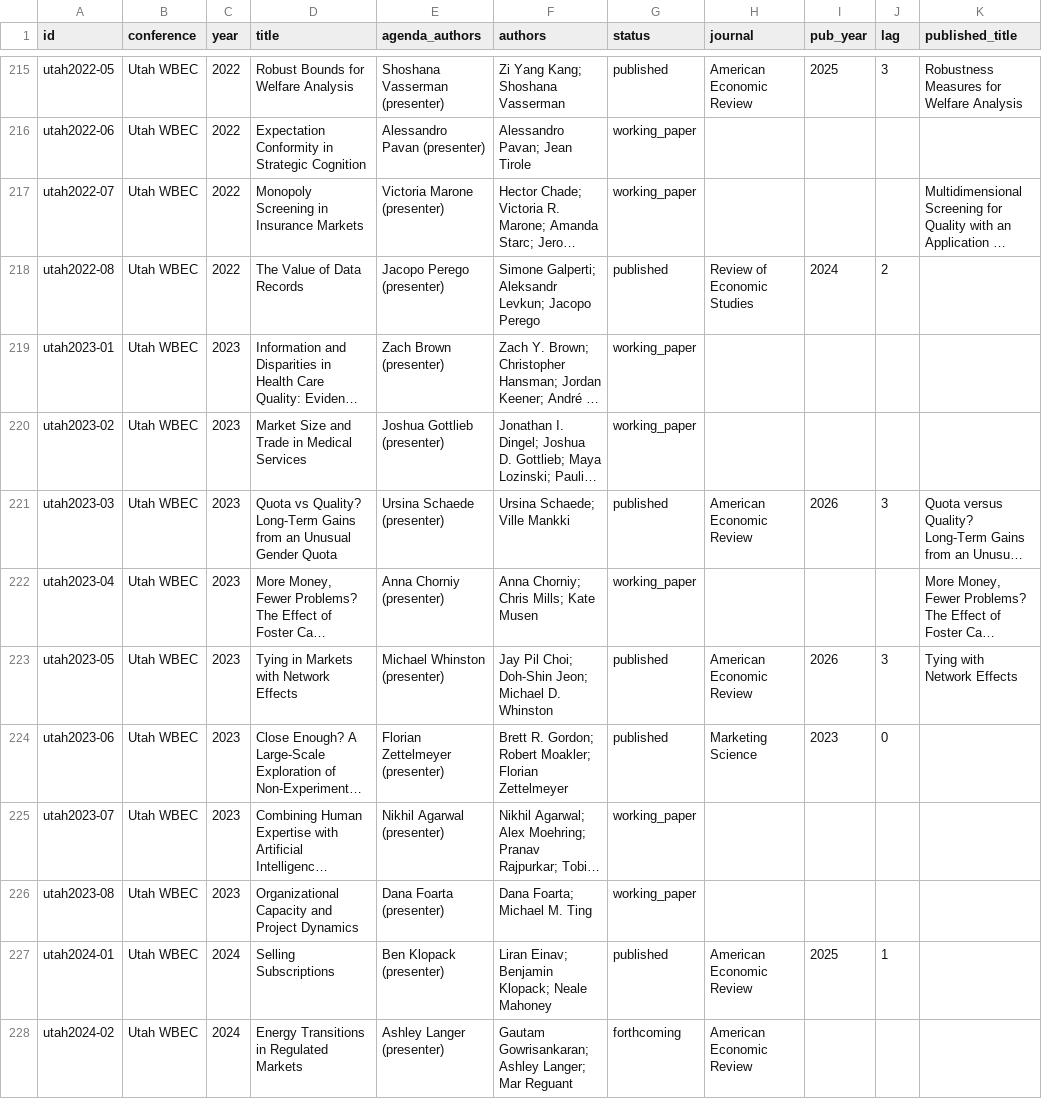
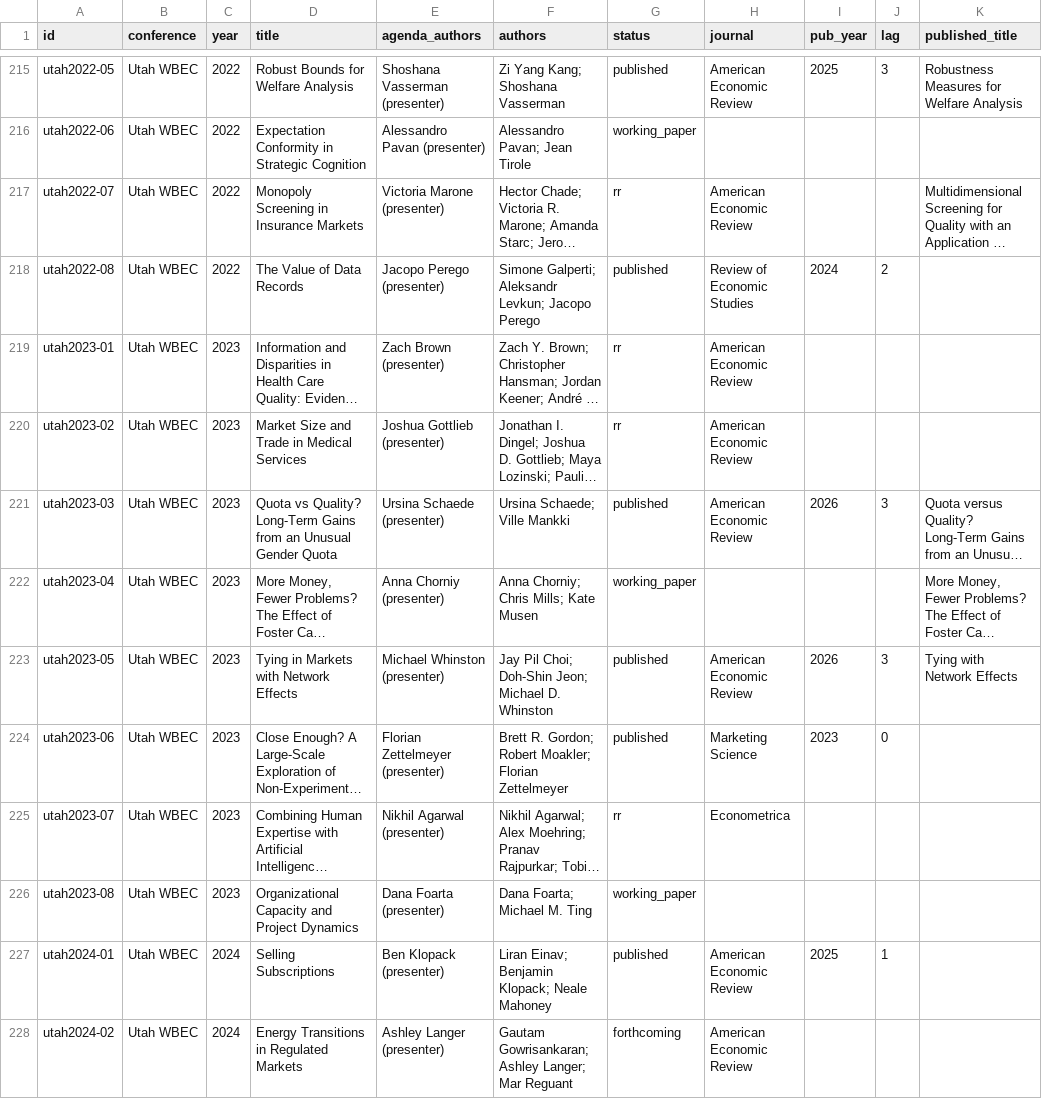
Before and after one commit to shoshievass/conference-to-pub, a CSV file: data/papers_enriched.csv, drawn as a sheet; only a part is shown, gaps mark what is left out; long unchanged cells end in …; the diff covers the shown part only; the diff names each change by its address in the sheet, - before the commit and + after, or states it on an @@ line.

```diff
--- a/data/papers_enriched.csv
+++ b/data/papers_enriched.csv
-G217 (status): working_paper
+G217 (status): rr
-H217 (journal): (empty)
+H217 (journal): American Economic Review
-G219:G220 (status): working_paper
+G219:G220 (status): rr
-H219:H220 (journal): (empty)
+H219:H220 (journal): American Economic Review
-G225 (status): working_paper
+G225 (status): rr
-H225 (journal): (empty)
+H225 (journal): Econometrica
```
Also changed, not shown: 46 edited cells elsewhere in this file, 6 other files.
